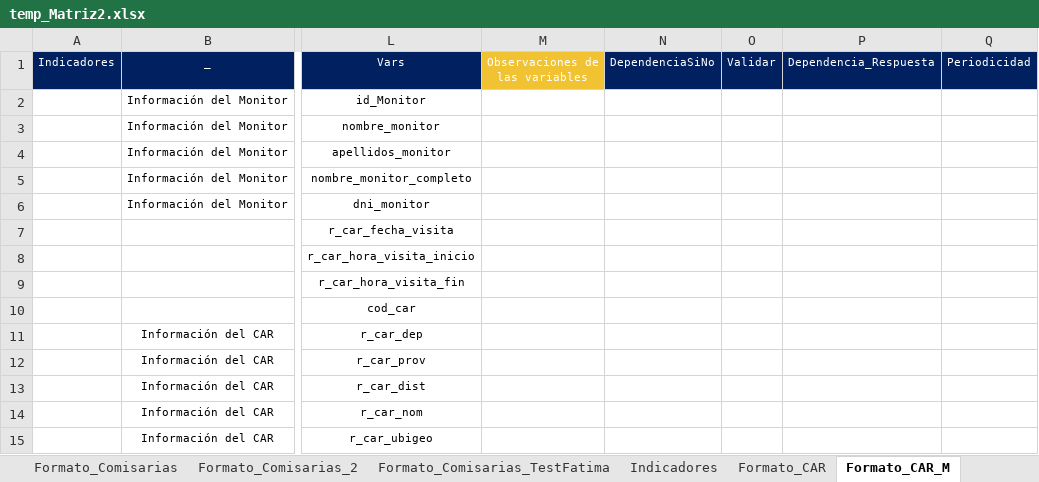
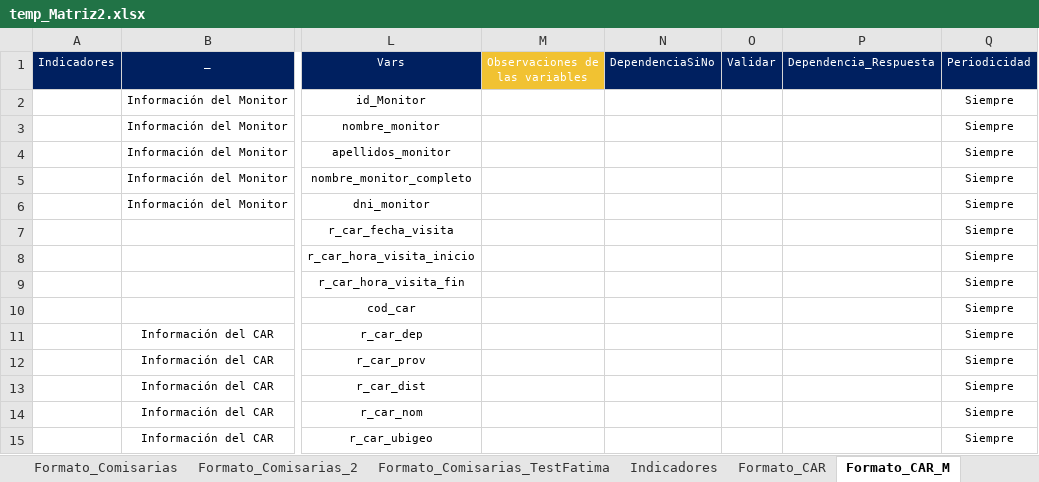
Before and after one commit to RenzoGamero/Streamlit-Heroku-Forms, an Excel workbook: temp_Matriz2.xlsx, sheet Formato_CAR_M, drawn as a sheet; only a part is shown, gaps mark what is left out; values as stored, in another font and other column widths than the file's, no borders; charts and pictures not drawn; the diff covers the shown part only; the diff names each change by its address in the sheet, - before the commit and + after, or states it on an @@ line.

```diff
--- a/temp_Matriz2.xlsx (sheet Formato_CAR_M)
+++ b/temp_Matriz2.xlsx (sheet Formato_CAR_M)
-Q2:Q15 (Periodicidad): (empty)
+Q2:Q15 (Periodicidad): Siempre
```
Also changed, not shown: 187 edited cells and cell formats elsewhere in this sheet, sheet Indicadores, other sheet tabs, charts or pictures, 2 other files.
